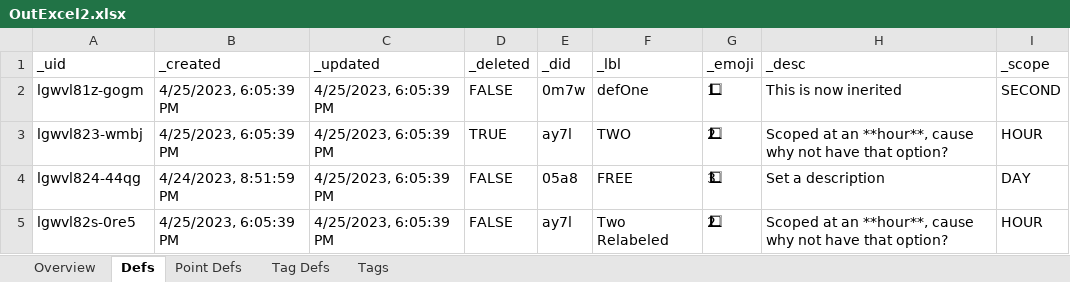
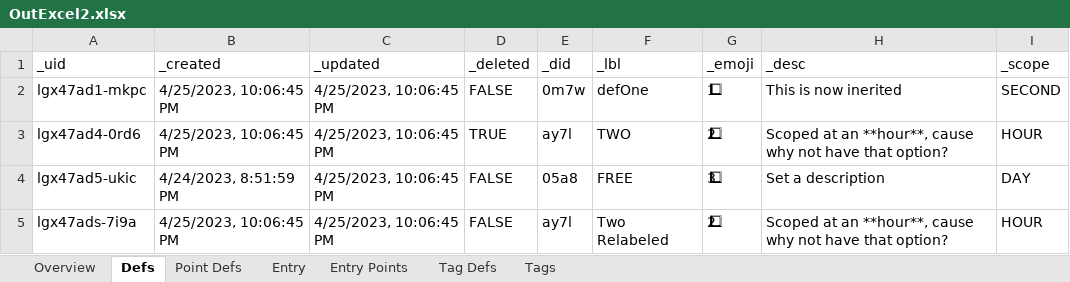
Before and after one commit to aarongilly/pdw, an Excel workbook: data-files/OutExcel2.xlsx, sheet Defs, drawn as a sheet; values as stored, in another font and other column widths than the file's, no borders; the diff names each change by its address in the sheet, - before the commit and + after, or states it on an @@ line.

```diff
--- a/data-files/OutExcel2.xlsx (sheet Defs)
+++ b/data-files/OutExcel2.xlsx (sheet Defs)
+sheet tab: Entry
+sheet tab: Entry Points
-A2 (_uid): lgwvl81z-gogm
+A2 (_uid): lgx47ad1-mkpc
-B2:B3 (_created): 4/25/2023, 6:05:39 PM
+B2:B3 (_created): 4/25/2023, 10:06:45 PM
-C2:C5 (_updated): 4/25/2023, 6:05:39 PM
+C2:C5 (_updated): 4/25/2023, 10:06:45 PM
-A3 (_uid): lgwvl823-wmbj
+A3 (_uid): lgx47ad4-0rd6
-A4 (_uid): lgwvl824-44qg
+A4 (_uid): lgx47ad5-ukic
-A5 (_uid): lgwvl82s-0re5
+A5 (_uid): lgx47ads-7i9a
-B5 (_created): 4/25/2023, 6:05:39 PM
+B5 (_created): 4/25/2023, 10:06:45 PM
```
Also changed, not shown: sheet Point Defs, sheet Tag Defs, sheet Tags, sheet Overview, data-files/OutExcel1.xlsx, 5 other files.
